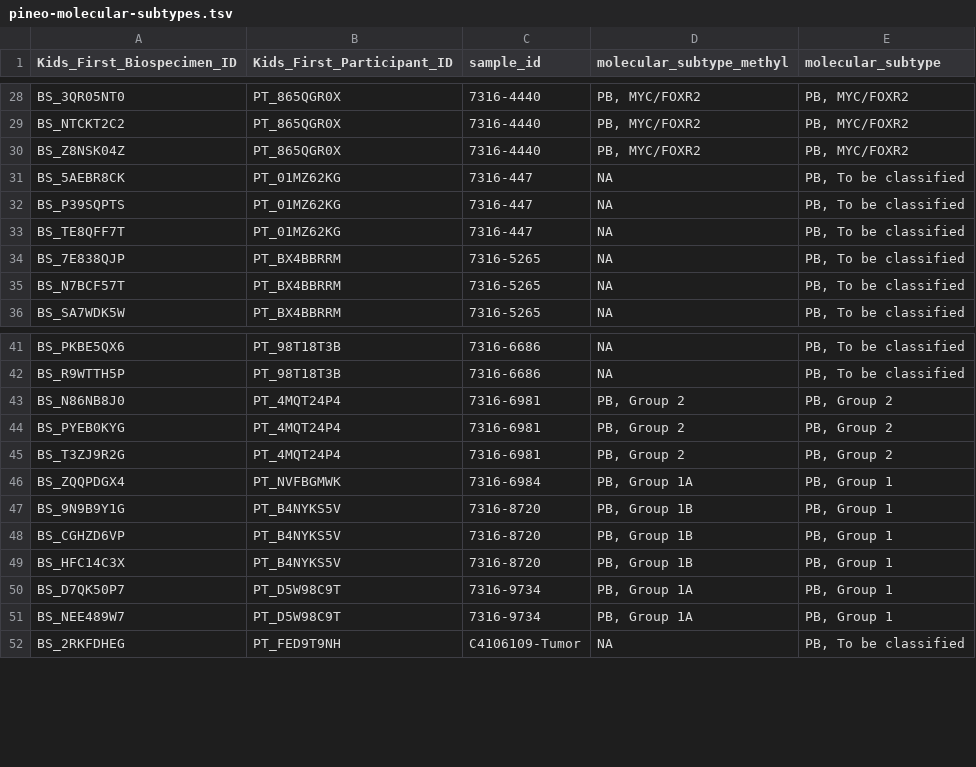
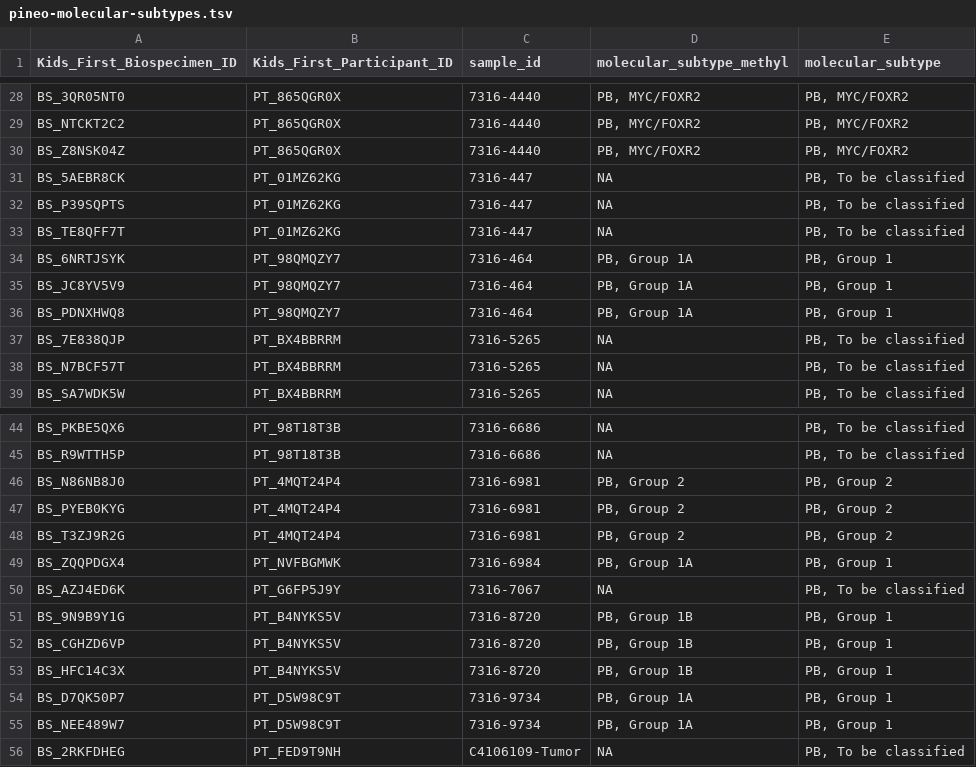
Before and after one commit to rokitalab/OpenPedCan-analysis, a TSV file: analyses/molecular-subtyping-PB/results/pineo-molecular-subtypes.tsv, drawn as a sheet; only a part is shown, gaps mark what is left out; the diff names each change by its address in the sheet, - before the commit and + after, or states it on an @@ line.

```diff
--- a/analyses/molecular-subtyping-PB/results/pineo-molecular-subtypes.tsv
+++ b/analyses/molecular-subtyping-PB/results/pineo-molecular-subtypes.tsv
+row 34: BS_6NRTJSYK | PT_98QMQZY7 | 7316-464 | PB, Group 1A | PB, Group 1
+row 35: BS_JC8YV5V9 | PT_98QMQZY7 | 7316-464 | PB, Group 1A | PB, Group 1
+row 36: BS_PDNXHWQ8 | PT_98QMQZY7 | 7316-464 | PB, Group 1A | PB, Group 1
+row 50: BS_AZJ4ED6K | PT_G6FP5J9Y | 7316-7067 | NA | PB, To be classified
```
Also changed, not shown: analyses/molecular-subtyping-integrate/results/discrepancies_to_check.tsv, analyses/molecular-subtyping-integrate/results/pediatric_cancer_groups.tsv, 15 other files.
